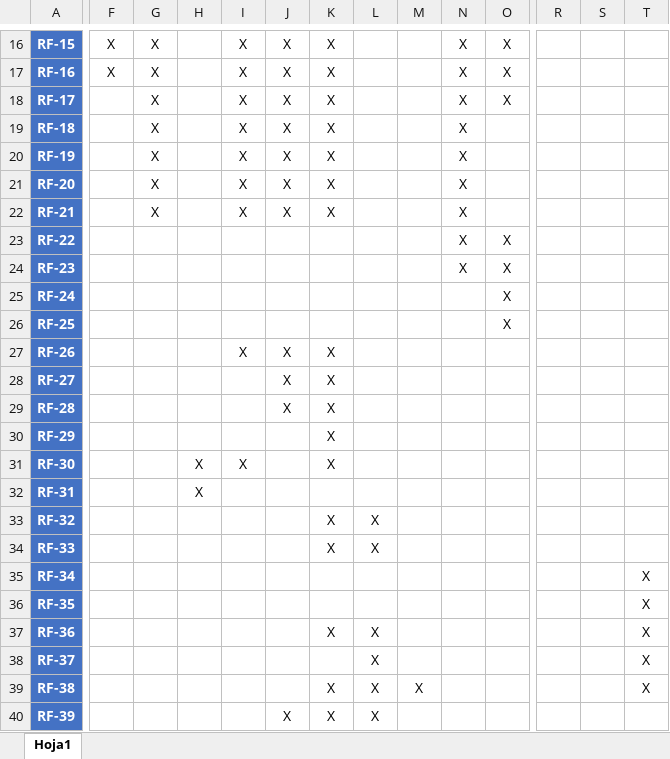
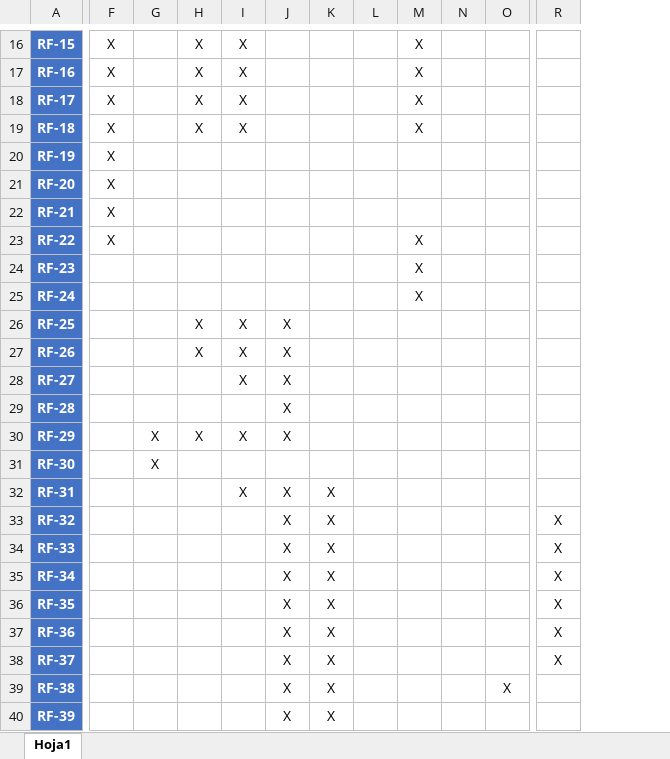
Before and after one commit to ajpalma28/aai-app, an Excel workbook: requeriments/v2/MatrizDeTrazabilidad.xlsx, sheet Hoja1, drawn as a sheet; only a part is shown, gaps mark what is left out; values as stored, in another font and other column widths than the file's, no borders; table styles not drawn; removed rows and columns are numbered as before the commit, all else as after; the diff covers the shown part only; the diff names each change by its address in the sheet, - before the commit and + after, or states it on an @@ line.

```diff
--- a/requeriments/v2/MatrizDeTrazabilidad.xlsx (sheet Hoja1)
+++ b/requeriments/v2/MatrizDeTrazabilidad.xlsx (sheet Hoja1)
-column S, empty
-column T, rows 35-39: all X
-G16:G22: X
+G16:G22: (empty)
-H16:H19: (empty)
+H16:H19: X
-J16:J22: X
+J16:J22: (empty)
-K16:K22: X
+K16:K22: (empty)
-M16:M19: (empty)
+M16:M19: X
-N16:N24: X
+N16:N24: (empty)
-O16:O18: X
+O16:O18: (empty)
-F18:F23: (empty)
+F18:F23: X
-I20:I22: X
+I20:I22: (empty)
-M23:M25: (empty)
+M23:M25: X
-O23:O26: X
+O23:O26: (empty)
-H26:H27: (empty)
+H26:H27: X
-I26: (empty)
+I26: X
-J26: (empty)
+J26: X
-K27:K31: X
+K27:K31: (empty)
-I28: (empty)
+I28: X
-G30:G31: (empty)
+G30:G31: X
-H30: (empty)
+H30: X
-I30: (empty)
+I30: X
-J30: (empty)
+J30: X
-H31:H32: X
+H31:H32: (empty)
-I31: X
+I31: (empty)
-I32: (empty)
+I32: X
-J32:J39: (empty)
+J32:J39: X
-K32: (empty)
+K32: X
-L33:L34: X
+L33:L34: (empty)
-R33:R38: (empty)
+R33:R38: X
-K35:K36: (empty)
+K35:K36: X
-L37:L40: X
+L37:L40: (empty)
-K38: (empty)
+K38: X
-M39: X
+M39: (empty)
-O39: (empty)
+O39: X
```
Also changed, not shown: 3 added rows, 1 removed row and 150 edited cells elsewhere in this sheet, 11 other files.
